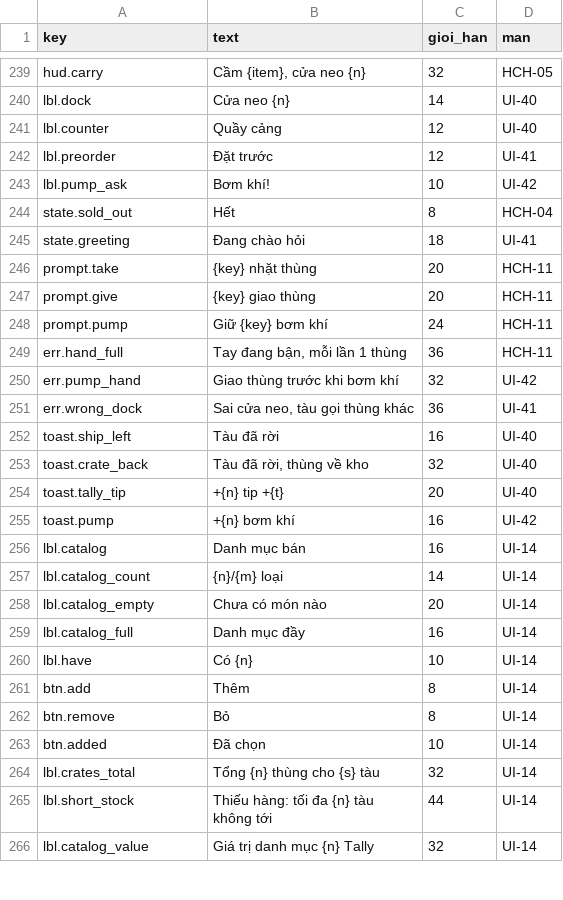
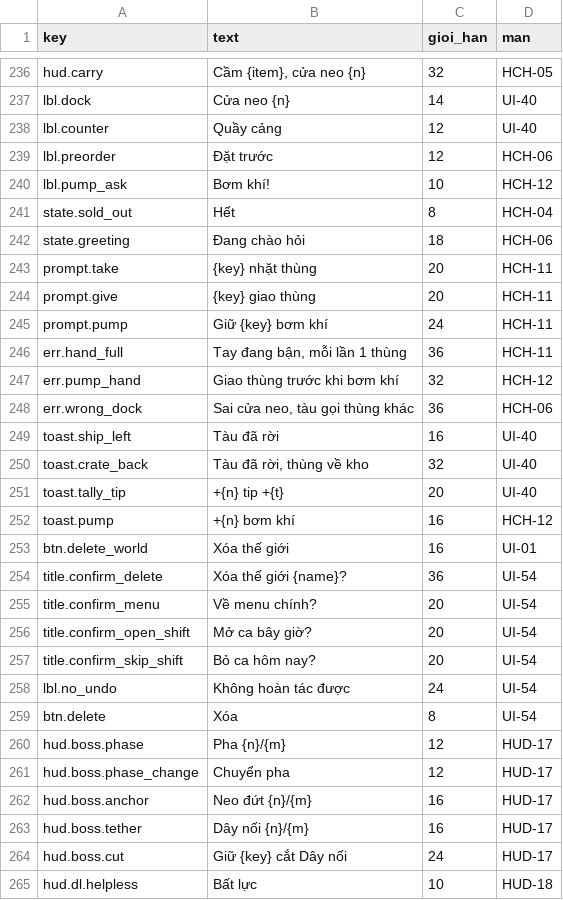
Before and after one commit to huycv18/DATN-SP27, a TSV file: projects/game-moi/strings/strings.tsv, drawn as a sheet; only a part is shown, gaps mark what is left out; the shorter side is filled out with more unchanged rows; the diff covers the shown part only.

```diff
--- a/projects/game-moi/strings/strings.tsv
+++ b/projects/game-moi/strings/strings.tsv
@@ -241,6 +238,6 @@ lbl.dock	Cửa neo {n}	14	UI-40
 lbl.counter	Quầy cảng	12	UI-40
-lbl.preorder	Đặt trước	12	UI-41
-lbl.pump_ask	Bơm khí!	10	UI-42
+lbl.preorder	Đặt trước	12	HCH-06
+lbl.pump_ask	Bơm khí!	10	HCH-12
 state.sold_out	Hết	8	HCH-04
-state.greeting	Đang chào hỏi	18	UI-41
+state.greeting	Đang chào hỏi	18	HCH-06
 prompt.take	{key} nhặt thùng	20	HCH-11
@@ -249,4 +246,4 @@ prompt.pump	Giữ {key} bơm khí	24	HCH-11
 err.hand_full	Tay đang bận, mỗi lần 1 thùng	36	HCH-11
-err.pump_hand	Giao thùng trước khi bơm khí	32	UI-42
-err.wrong_dock	Sai cửa neo, tàu gọi thùng khác	36	UI-41
+err.pump_hand	Giao thùng trước khi bơm khí	32	HCH-12
+err.wrong_dock	Sai cửa neo, tàu gọi thùng khác	36	HCH-06
 toast.ship_left	Tàu đã rời	16	UI-40
@@ -254,2 +251,15 @@ toast.crate_back	Tàu đã rời, thùng về kho	32	UI-40
 toast.tally_tip	+{n} tip +{t}	20	UI-40
-toast.pump	+{n} bơm khí	16	UI-42
+toast.pump	+{n} bơm khí	16	HCH-12
+btn.delete_world	Xóa thế giới	16	UI-01
+title.confirm_delete	Xóa thế giới {name}?	36	UI-54
+title.confirm_menu	Về menu chính?	20	UI-54
+title.confirm_open_shift	Mở ca bây giờ?	20	UI-54
+title.confirm_skip_shift	Bỏ ca hôm nay?	20	UI-54
+lbl.no_undo	Không hoàn tác được	24	UI-54
+btn.delete	Xóa	8	UI-54
+hud.boss.phase	Pha {n}/{m}	12	HUD-17
+hud.boss.phase_change	Chuyển pha	12	HUD-17
+hud.boss.anchor	Neo đứt {n}/{m}	16	HUD-17
+hud.boss.tether	Dây nối {n}/{m}	16	HUD-17
+hud.boss.cut	Giữ {key} cắt Dây nối	24	HUD-17
+hud.dl.helpless	Bất lực	10	HUD-18
```
Also changed, not shown: 1 added row, 3 removed rows and 7 edited cells elsewhere in this file, projects/game-moi/gdd/sheet/WIREFRAME.tsv, 4 other files.
